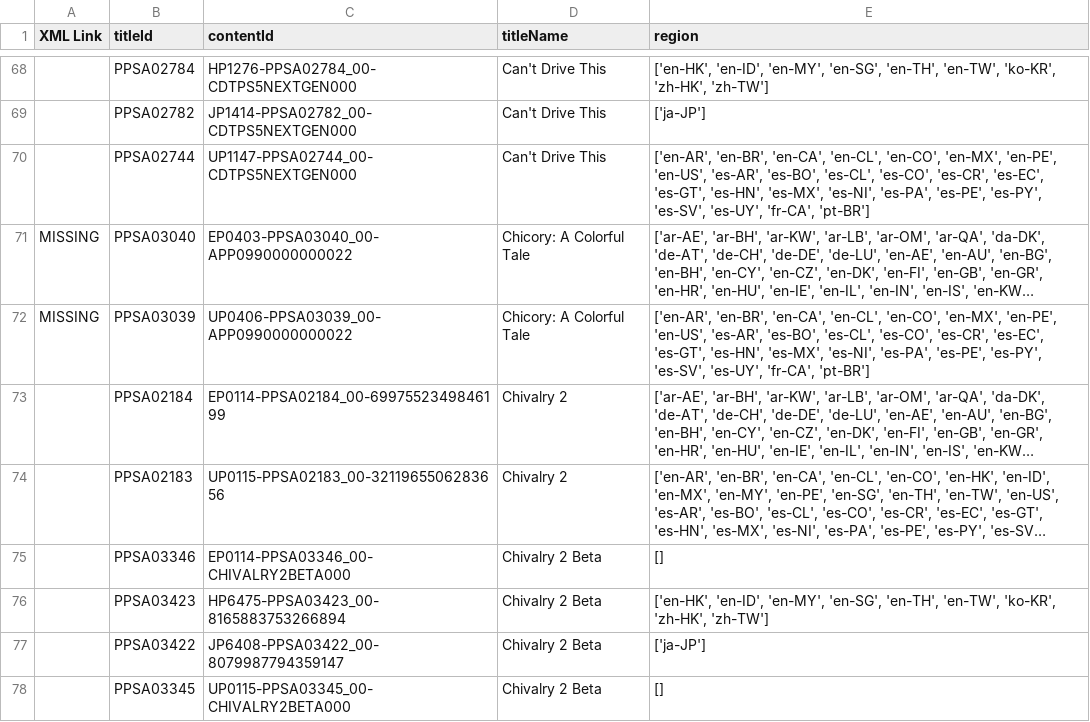
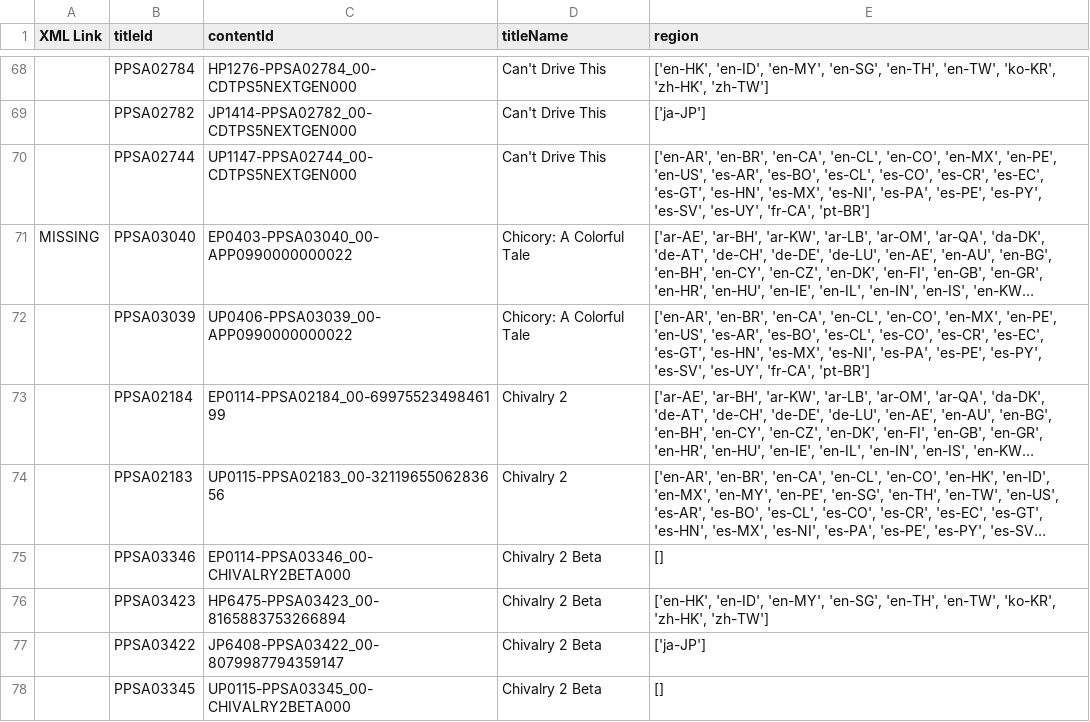
Before and after one commit to 1jtp8sobiu/ps5-pkg, a TSV file: PS5_TITLE_ID.tsv, drawn as a sheet; only a part is shown, gaps mark what is left out; long unchanged cells end in …; the diff names each change by its address in the sheet, - before the commit and + after, or states it on an @@ line.

```diff
--- a/PS5_TITLE_ID.tsv
+++ b/PS5_TITLE_ID.tsv
-A72 (XML Link): MISSING
+A72 (XML Link): (empty)
```
Also changed, not shown: PS5_XML.tsv, 12 other files.
